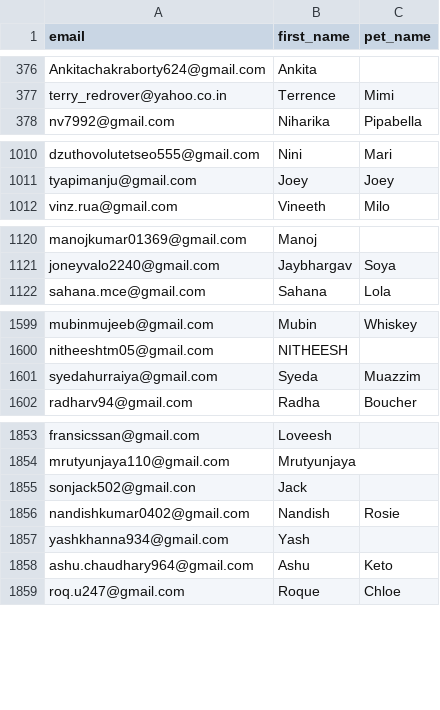
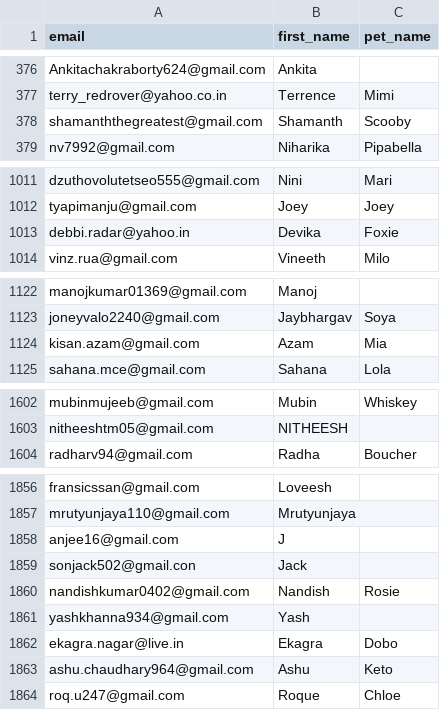
Before and after one commit to utkarshlovespets/clinic-pn-automation, a CSV file: data/cohorts/all_kr_puram.csv, drawn as a sheet; only a part is shown, gaps mark what is left out; removed rows and columns are numbered as before the commit, all else as after; the diff covers the shown part only; the diff names each change by its address in the sheet, - before the commit and + after, or states it on an @@ line.

```diff
--- a/data/cohorts/all_kr_puram.csv
+++ b/data/cohorts/all_kr_puram.csv
+row 378: shamanththegreatest@gmail.com | Shamanth | Scooby
+row 1013: debbi.radar@yahoo.in | Devika | Foxie
+row 1124: kisan.azam@gmail.com | Azam | Mia
-row 1601: syedahurraiya@gmail.com | Syeda | Muazzim
+row 1858: anjee16@gmail.com | J
+row 1862: ekagra.nagar@live.in | Ekagra | Dobo
```
Also changed, not shown: 18 added rows and 1 removed row elsewhere in this file, data/cohorts/all_kalyan_nagar.csv, data/cohorts/appointment_completed.csv, 20 other files.
